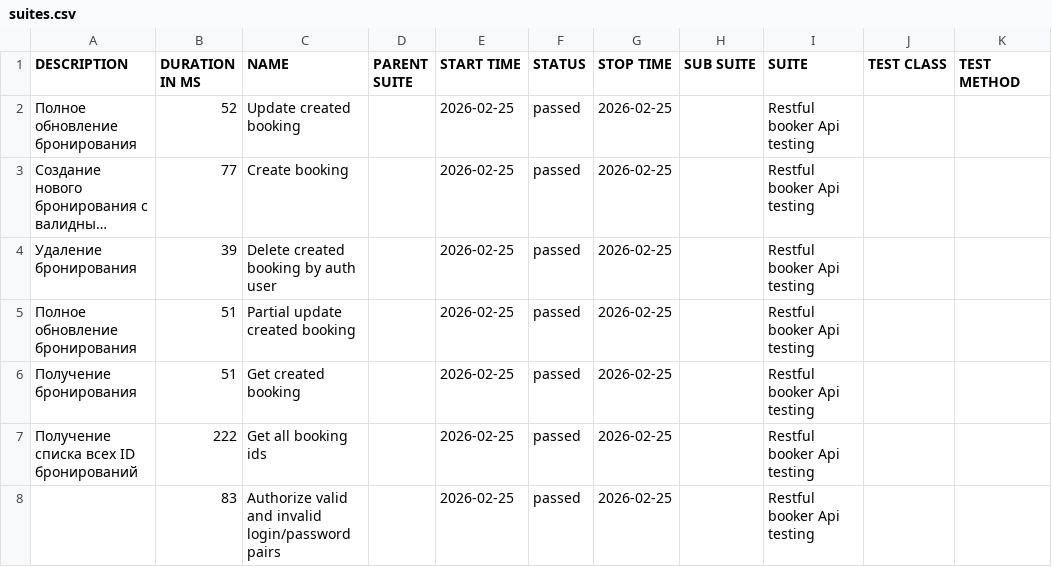
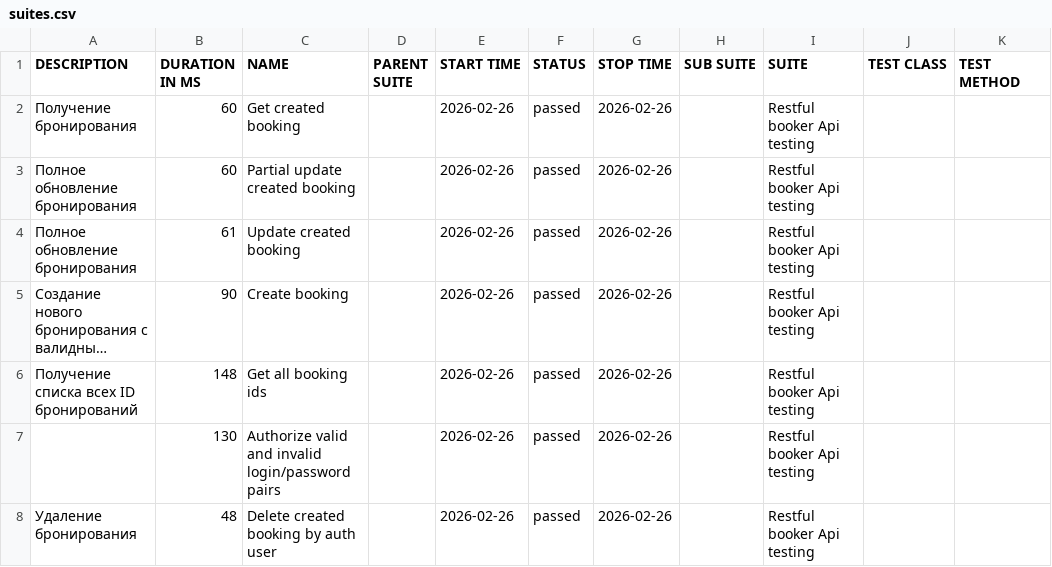
Before and after one commit to elenkaFila/Cypress-api-testing, a CSV file: data/suites.csv, drawn as a sheet; long unchanged cells end in …; removed rows and columns are numbered as before the commit, all else as after; the diff names each change by its address in the sheet, - before the commit and + after, or states it on an @@ line.

```diff
--- a/data/suites.csv
+++ b/data/suites.csv
+row 2: Получение бронирования | 60 | Get created booking |  | 2026-02-26 | passed | 2026-02-26 |  | Restful booker Api testing
+row 3: Полное обновление бронирования | 60 | Partial update created booking |  | 2026-02-26 | passed | 2026-02-26 |  | Restful booker Api testing
-B4 (DURATION IN MS): 52
+B4 (DURATION IN MS): 61
-E4:E5 (START TIME): 2026-02-25
+E4:E5 (START TIME): 2026-02-26
-G4:G5 (STOP TIME): 2026-02-25
+G4:G5 (STOP TIME): 2026-02-26
-B5 (DURATION IN MS): 77
+B5 (DURATION IN MS): 90
-row 4: Удаление бронирования | 39 | Delete created booking by auth user |  | 2026-02-25 | passed | 2026-02-25 |  | Restful booker Api testing
-row 5: Полное обновление бронирования | 51 | Partial update created booking |  | 2026-02-25 | passed | 2026-02-25 |  | Restful booker Api testing
-row 6: Получение бронирования | 51 | Get created booking |  | 2026-02-25 | passed | 2026-02-25 |  | Restful booker Api testing
-B6 (DURATION IN MS): 222
+B6 (DURATION IN MS): 148
-E6:E7 (START TIME): 2026-02-25
+E6:E7 (START TIME): 2026-02-26
-G6:G7 (STOP TIME): 2026-02-25
+G6:G7 (STOP TIME): 2026-02-26
-B7 (DURATION IN MS): 83
+B7 (DURATION IN MS): 130
+row 8: Удаление бронирования | 48 | Delete created booking by auth user |  | 2026-02-26 | passed | 2026-02-26 |  | Restful booker Api testing
```
Also changed, not shown: data/behaviors.csv, 28 other files.
